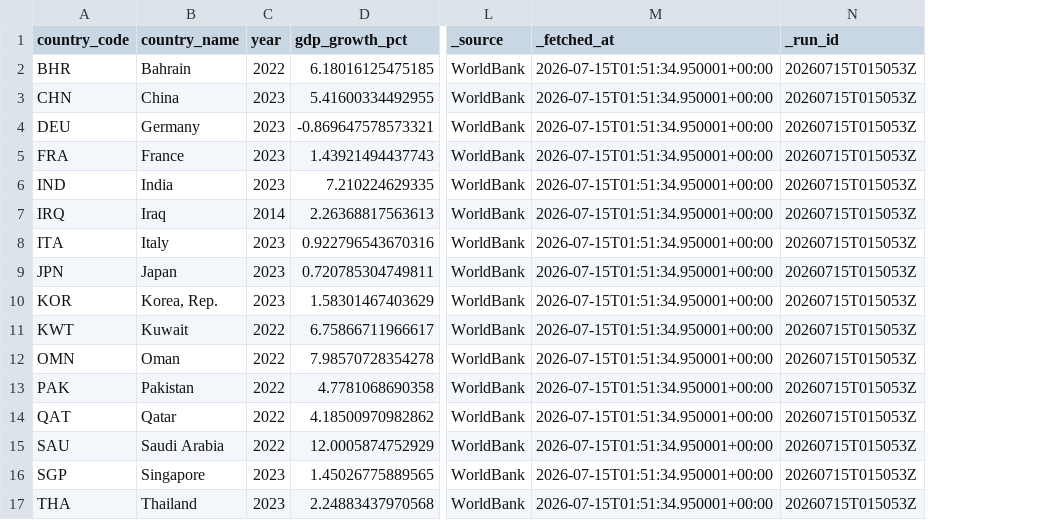
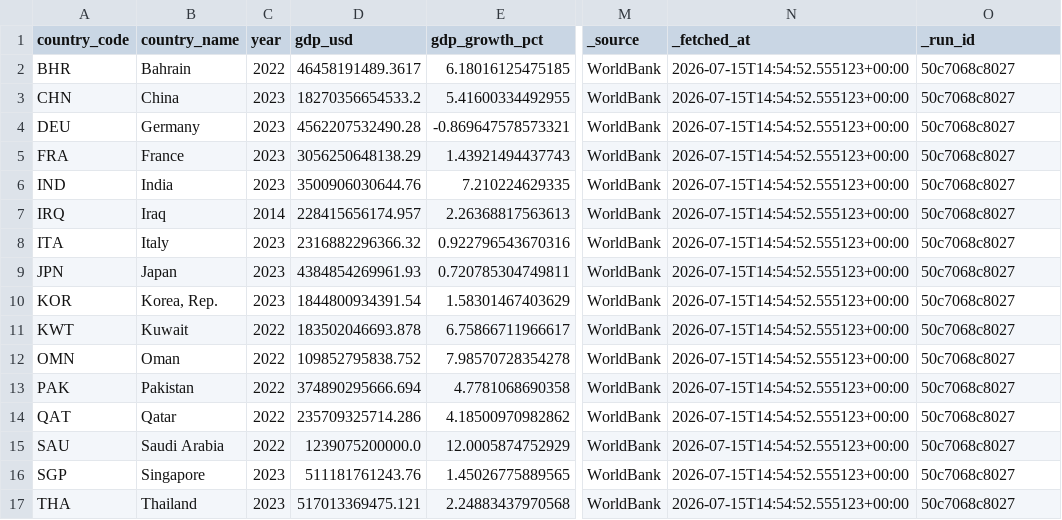
Before and after one commit to 0ikawaii/hormuz-watch, a CSV file: data/raw/worldbank_latest_2023.csv, drawn as a sheet; only a part is shown, gaps mark what is left out; addresses are those after the commit; the diff names each change by its address in the sheet, - before the commit and + after, or states it on an @@ line.

```diff
--- a/data/raw/worldbank_latest_2023.csv
+++ b/data/raw/worldbank_latest_2023.csv
+column D (gdp_usd), rows 2-17: 46458191489.3617 | 18270356654533.2 | 4562207532490.28 | 3056250648138.29 | 3500906030644.76 | 228415656174.957 | 2316882296366.32 | 4384854269961.93 | 1844800934391.54 | 183502046693.878 | 109852795838.752 | 374890295666.694 | 235709325714.286 | 1239075200000.0 | 511181761243.76 | 517013369475.121
-N2:N17 (_fetched_at): 2026-07-15T01:51:34.950001+00:00
+N2:N17 (_fetched_at): 2026-07-15T14:54:52.555123+00:00
-O2:O17 (_run_id): 20260715T015053Z
+O2:O17 (_run_id): 50c7068c8027
```
Also changed, not shown: data/processed/hormuz_risk_index.csv, data/raw/alphavantage_fx.csv, 10 other files.
